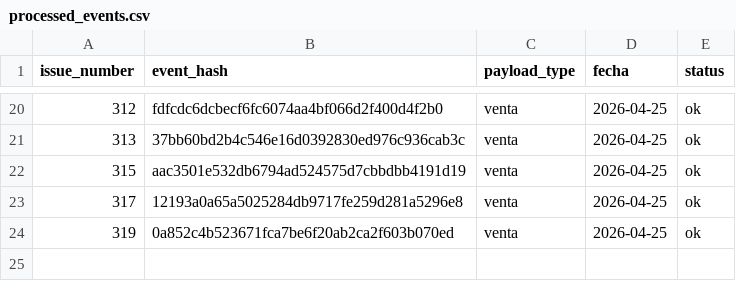
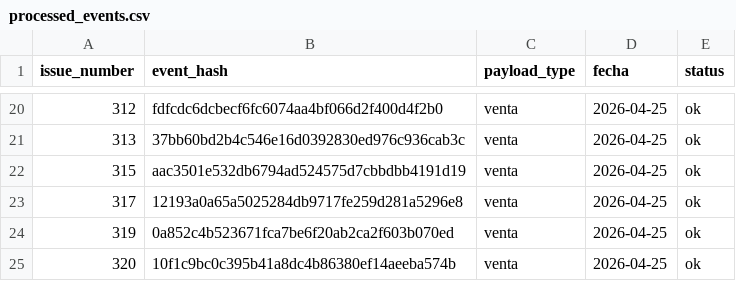
Before and after one commit to OswaldoCasillas/Ventas, a CSV file: data/processed_events.csv, drawn as a sheet; only a part is shown, gaps mark what is left out; the diff names each change by its address in the sheet, - before the commit and + after, or states it on an @@ line.

```diff
--- a/data/processed_events.csv
+++ b/data/processed_events.csv
+row 25: 320 | 10f1c9bc0c395b41a8dc4b86380ef14aeeba574b | venta | 2026-04-25 | ok
```
Also changed, not shown: data/inventory.csv, data/sales.csv, 4 other files.
